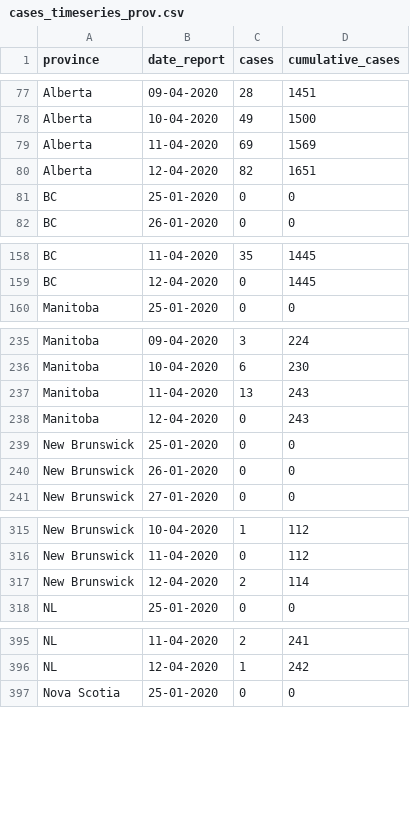
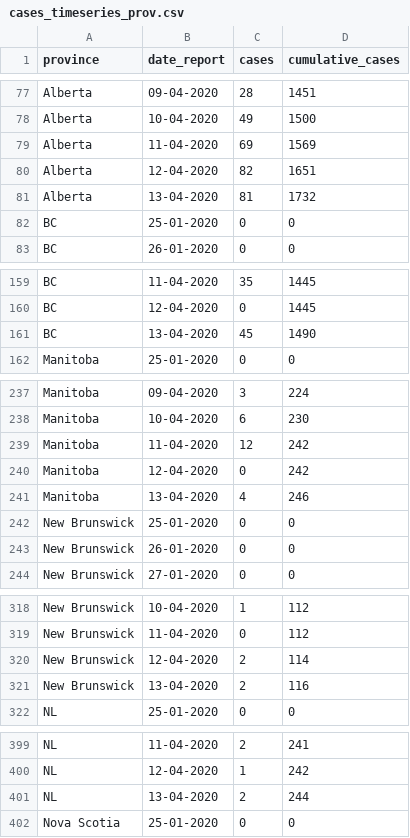
Before and after one commit to ccodwg/Covid19Canada, a CSV file: timeseries_prov/cases_timeseries_prov.csv, drawn as a sheet; only a part is shown, gaps mark what is left out; the diff covers the shown part only.

```diff
--- a/timeseries_prov/cases_timeseries_prov.csv
+++ b/timeseries_prov/cases_timeseries_prov.csv
@@ -80,2 +80,3 @@
 "Alberta","12-04-2020",82,1651
+"Alberta","13-04-2020",81,1732
 "BC","25-01-2020",0,0
@@ -159,2 +160,3 @@
 "BC","12-04-2020",0,1445
+"BC","13-04-2020",45,1490
 "Manitoba","25-01-2020",0,0
@@ -236,4 +238,5 @@
 "Manitoba","10-04-2020",6,230
-"Manitoba","11-04-2020",13,243
-"Manitoba","12-04-2020",0,243
+"Manitoba","11-04-2020",12,242
+"Manitoba","12-04-2020",0,242
+"Manitoba","13-04-2020",4,246
 "New Brunswick","25-01-2020",0,0
@@ -317,2 +320,3 @@
 "New Brunswick","12-04-2020",2,114
+"New Brunswick","13-04-2020",2,116
 "NL","25-01-2020",0,0
@@ -396,2 +400,3 @@
 "NL","12-04-2020",1,242
+"NL","13-04-2020",2,244
 "Nova Scotia","25-01-2020",0,0
```
Also changed, not shown: 9 added rows elsewhere in this file, recovered_cumulative.csv, testing_cumulative.csv, 5 other files.
